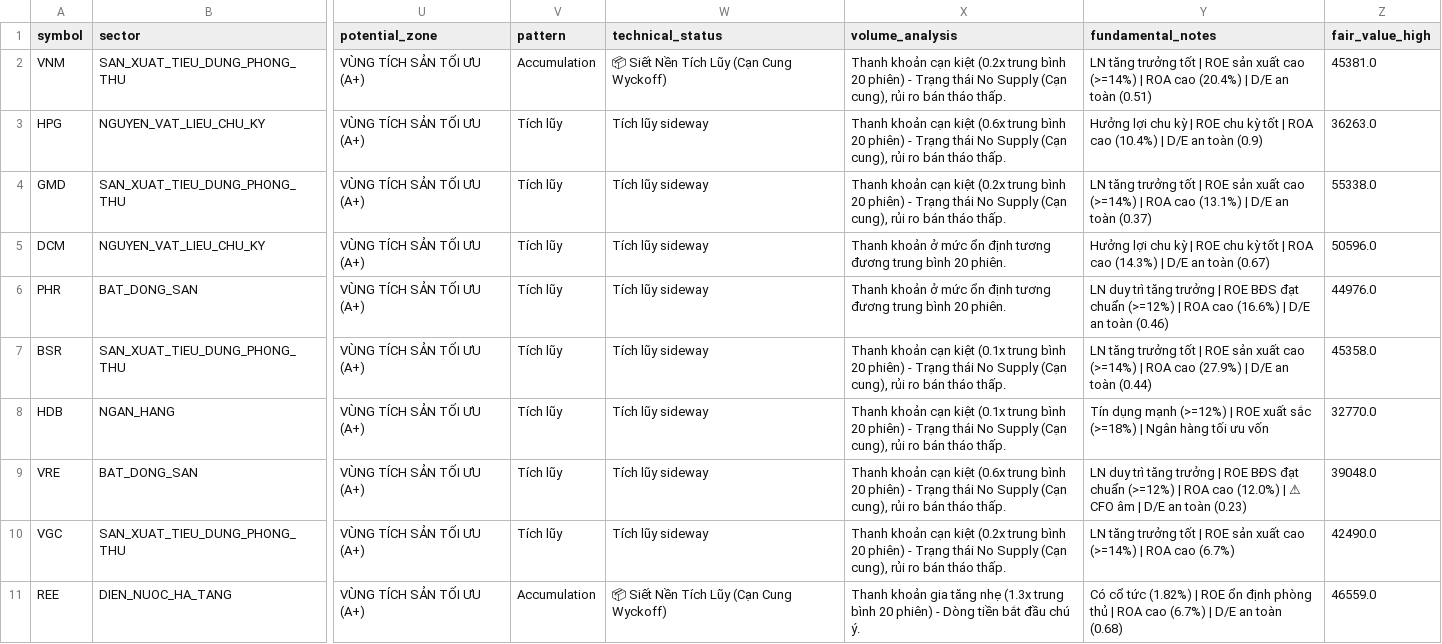
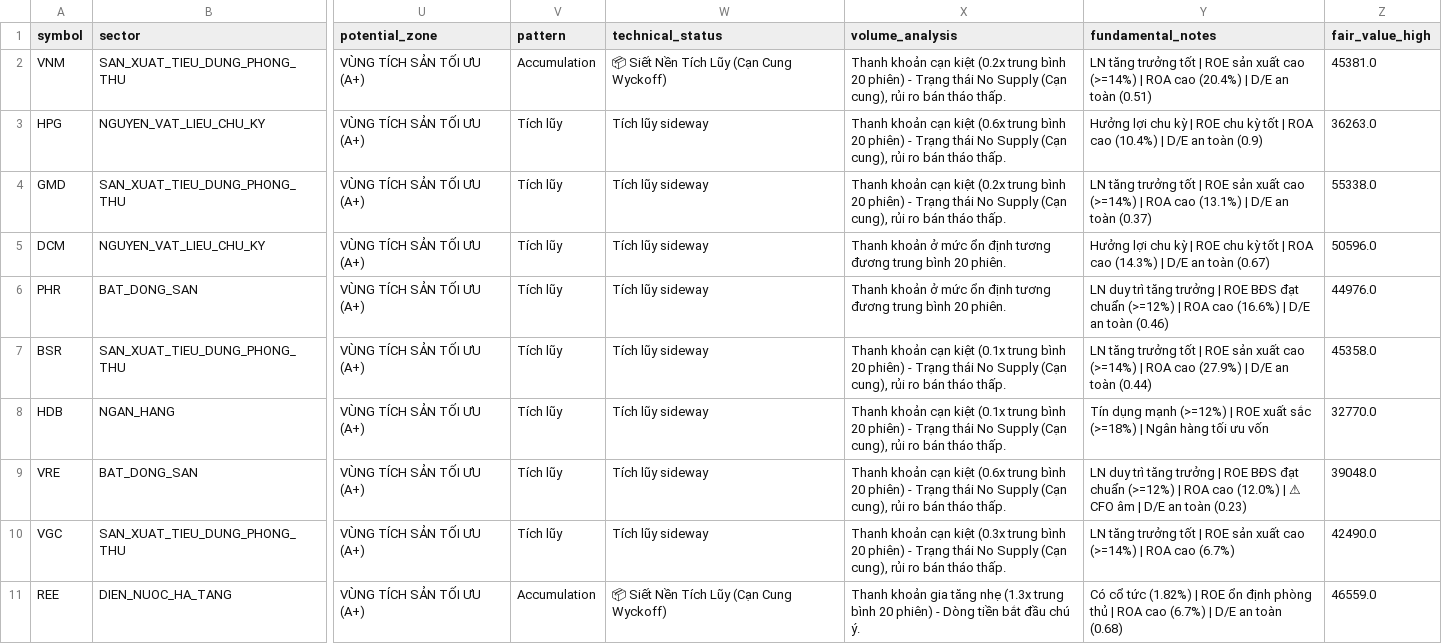
Before and after one commit to PinyinCode/investdemo, a CSV file: screener_summary.csv, drawn as a sheet; only a part is shown, gaps mark what is left out; the diff covers the shown part only; the diff names each change by its address in the sheet, - before the commit and + after, or states it on an @@ line.

```diff
--- a/screener_summary.csv
+++ b/screener_summary.csv
-X10 (volume_analysis): …cạn kiệt (0.2x trung bình…
+X10 (volume_analysis): …cạn kiệt (0.3x trung bình…
```
Also changed, not shown: 1 added row, 1 removed row and 16 edited cells elsewhere in this file, 4 other files.
